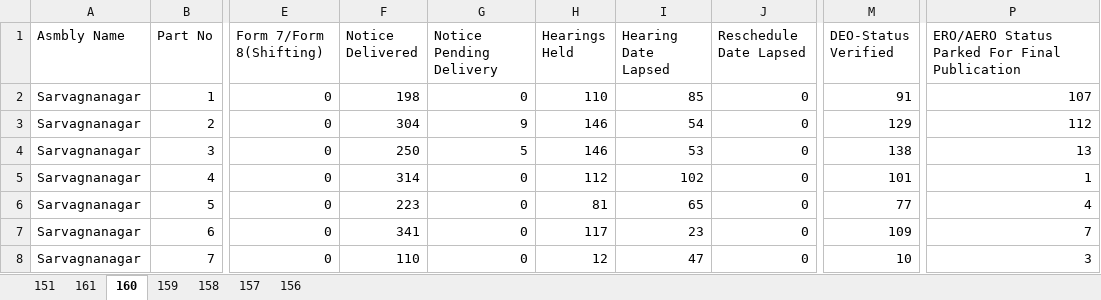
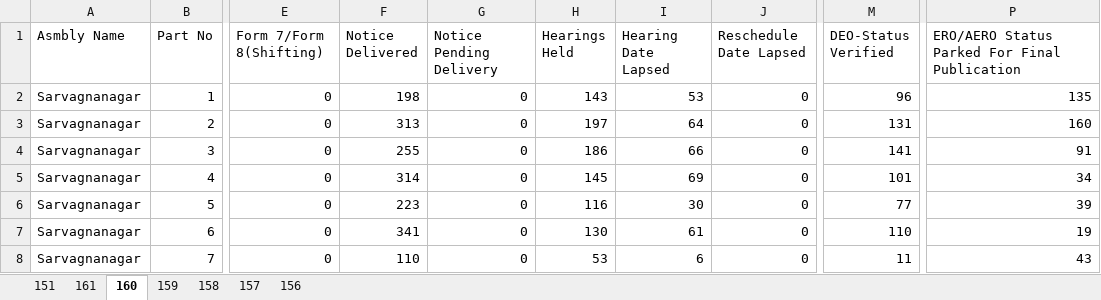
Before and after one commit to deepakmayasandra-cyber/notice-daily, an Excel workbook: north.xlsx, sheet 160, drawn as a sheet; only a part is shown, gaps mark what is left out; values as stored, in another font and other column widths than the file's, no borders; the diff covers the shown part only; the diff names each change by its address in the sheet, - before the commit and + after, or states it on an @@ line.

```diff
--- a/north.xlsx (sheet 160)
+++ b/north.xlsx (sheet 160)
-H2 (Hearings Held): 110
+H2 (Hearings Held): 143
-I2 (Hearing Date Lapsed): 85
+I2 (Hearing Date Lapsed): 53
-M2 (DEO-Status Verified): 91
+M2 (DEO-Status Verified): 96
-P2: 107
+P2: 135
-F3 (Notice Delivered): 304
+F3 (Notice Delivered): 313
-G3 (Notice Pending Delivery): 9
+G3 (Notice Pending Delivery): 0
-H3 (Hearings Held): 146
+H3 (Hearings Held): 197
-I3 (Hearing Date Lapsed): 54
+I3 (Hearing Date Lapsed): 64
-M3 (DEO-Status Verified): 129
+M3 (DEO-Status Verified): 131
-P3: 112
+P3: 160
-F4 (Notice Delivered): 250
+F4 (Notice Delivered): 255
-G4 (Notice Pending Delivery): 5
+G4 (Notice Pending Delivery): 0
-H4 (Hearings Held): 146
+H4 (Hearings Held): 186
-I4 (Hearing Date Lapsed): 53
+I4 (Hearing Date Lapsed): 66
-M4 (DEO-Status Verified): 138
+M4 (DEO-Status Verified): 141
-P4: 13
+P4: 91
-H5 (Hearings Held): 112
+H5 (Hearings Held): 145
-I5 (Hearing Date Lapsed): 102
+I5 (Hearing Date Lapsed): 69
-P5: 1
+P5: 34
-H6 (Hearings Held): 81
+H6 (Hearings Held): 116
-I6 (Hearing Date Lapsed): 65
+I6 (Hearing Date Lapsed): 30
-P6: 4
+P6: 39
-H7 (Hearings Held): 117
+H7 (Hearings Held): 130
-I7 (Hearing Date Lapsed): 23
+I7 (Hearing Date Lapsed): 61
-M7 (DEO-Status Verified): 109
+M7 (DEO-Status Verified): 110
-P7: 7
+P7: 19
-H8 (Hearings Held): 12
+H8 (Hearings Held): 53
-I8 (Hearing Date Lapsed): 47
+I8 (Hearing Date Lapsed): 6
-M8 (DEO-Status Verified): 10
+M8 (DEO-Status Verified): 11
-P8: 3
+P8: 43
```
Also changed, not shown: 1365 edited cells elsewhere in this sheet, sheet 151, sheet 158, sheet 161, sheet 159, sheet 156, sheet 157, south.xlsx.
